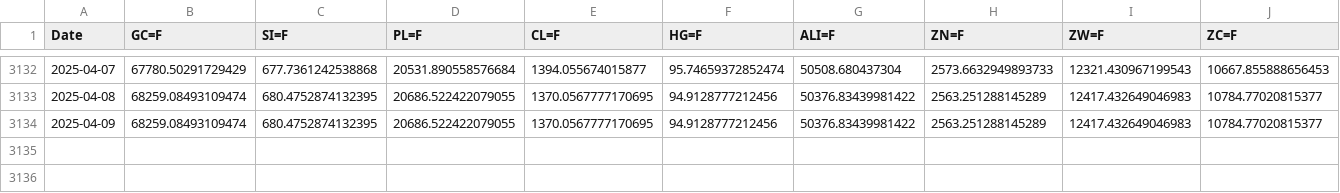
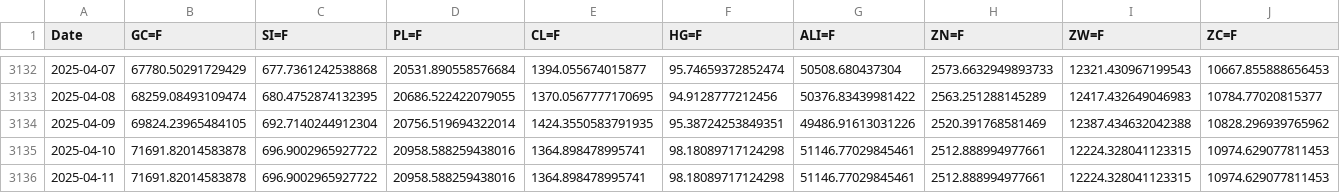
Before and after one commit to prog815/prog815.github.io, a CSV file: abscur2/contents/absolute_commodity_prices.csv, drawn as a sheet; only a part is shown, gaps mark what is left out; rows hold the shown columns only; the diff covers the shown part only; the diff names each change by its address in the sheet, - before the commit and + after, or states it on an @@ line.

Commit message:
Добавление файла

```diff
--- a/abscur2/contents/absolute_commodity_prices.csv
+++ b/abscur2/contents/absolute_commodity_prices.csv
-B3134 (GC=F): 68259.08493109474
+B3134 (GC=F): 69824.23965484105
-C3134 (SI=F): 680.4752874132395
+C3134 (SI=F): 692.7140244912304
-D3134 (PL=F): 20686.522422079055
+D3134 (PL=F): 20756.519694322014
-E3134 (CL=F): 1370.0567777170695
+E3134 (CL=F): 1424.3550583791935
-F3134 (HG=F): 94.9128777212456
+F3134 (HG=F): 95.38724253849351
-G3134 (ALI=F): 50376.83439981422
+G3134 (ALI=F): 49486.91613031226
-H3134 (ZN=F): 2563.251288145289
+H3134 (ZN=F): 2520.391768581469
-I3134 (ZW=F): 12417.432649046983
+I3134 (ZW=F): 12387.434632042388
-J3134 (ZC=F): 10784.77020815377
+J3134 (ZC=F): 10828.296939765962
+row 3135: 2025-04-10 | 71691.82014583878 | 696.9002965927722 | 20958.588259438016 | 1364.898478995741 | 98.18089717124298 | 51146.77029845461 | 2512.888994977661 | 12224.328041123315 | 10974.629077811453
+row 3136: 2025-04-11 | 71691.82014583878 | 696.9002965927722 | 20958.588259438016 | 1364.898478995741 | 98.18089717124298 | 51146.77029845461 | 2512.888994977661 | 12224.328041123315 | 10974.629077811453
```
Also changed, not shown: 4 edited cells elsewhere in this file.
